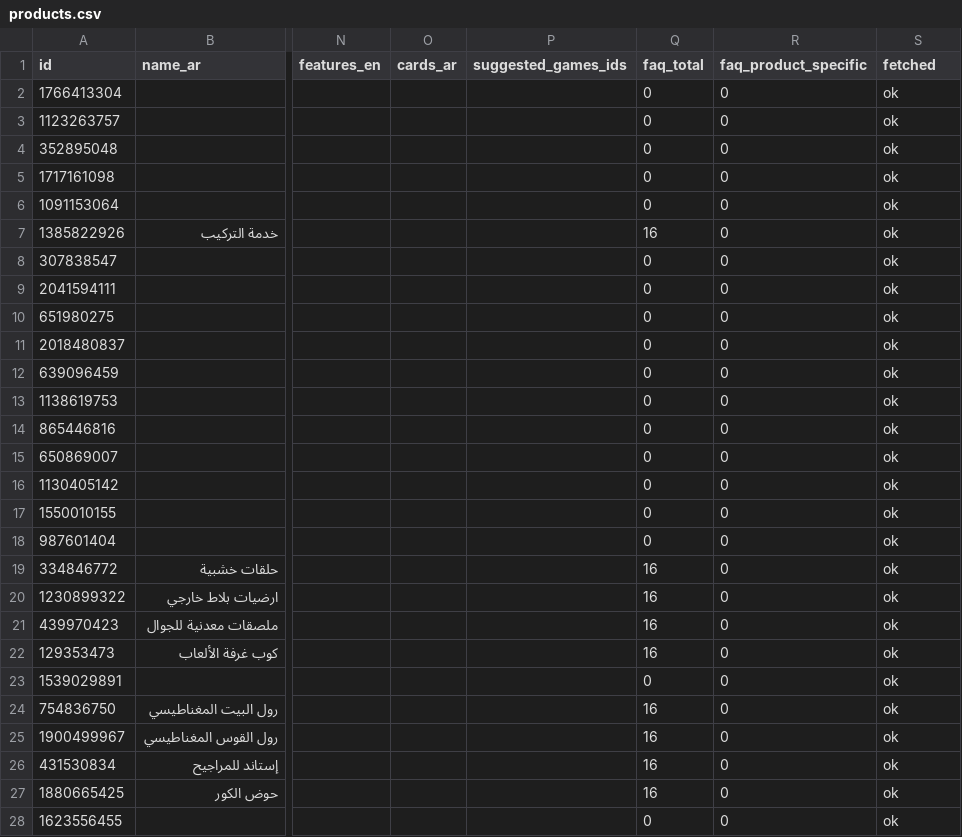
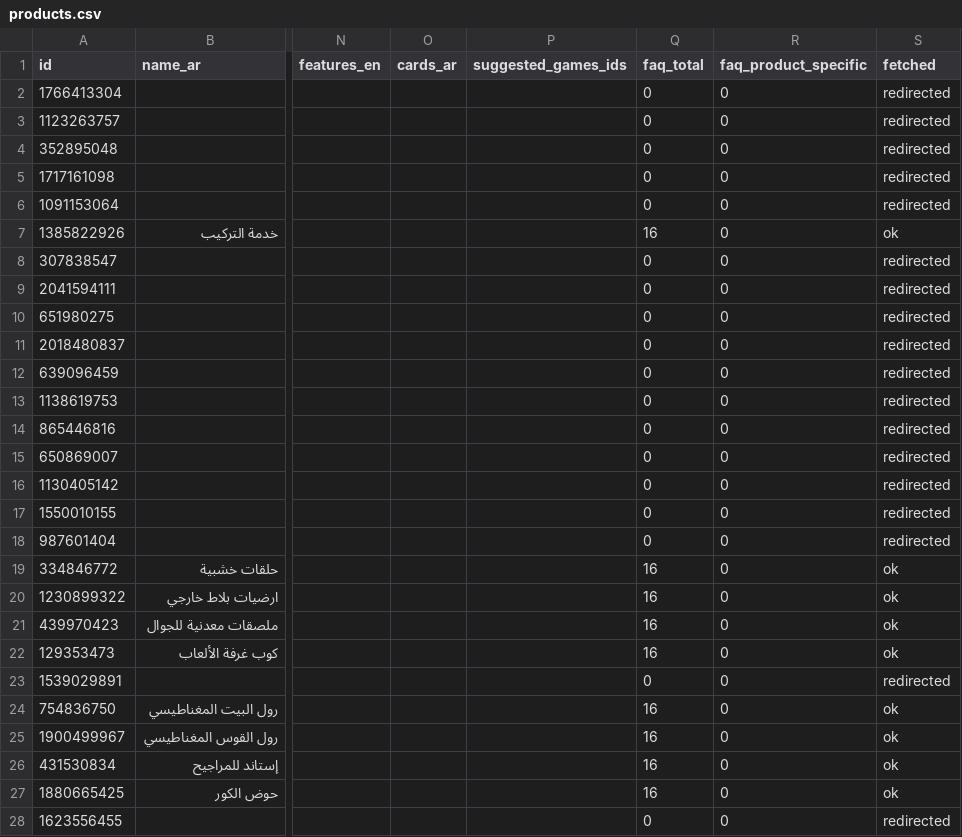
Before and after one commit to Kariimu/theplayroom-theme, a CSV file: docs/legacy/data/products.csv, drawn as a sheet; only a part is shown, gaps mark what is left out; the diff covers the shown part only; the diff names each change by its address in the sheet, - before the commit and + after, or states it on an @@ line.

```diff
--- a/docs/legacy/data/products.csv
+++ b/docs/legacy/data/products.csv
-S2:S6 (fetched): ok
+S2:S6 (fetched): redirected
-S8:S18 (fetched): ok
+S8:S18 (fetched): redirected
-S23 (fetched): ok
+S23 (fetched): redirected
-S28 (fetched): ok
+S28 (fetched): redirected
```
Also changed, not shown: 11 edited cells elsewhere in this file, docs/legacy/data/categories.csv, 3 other files.
